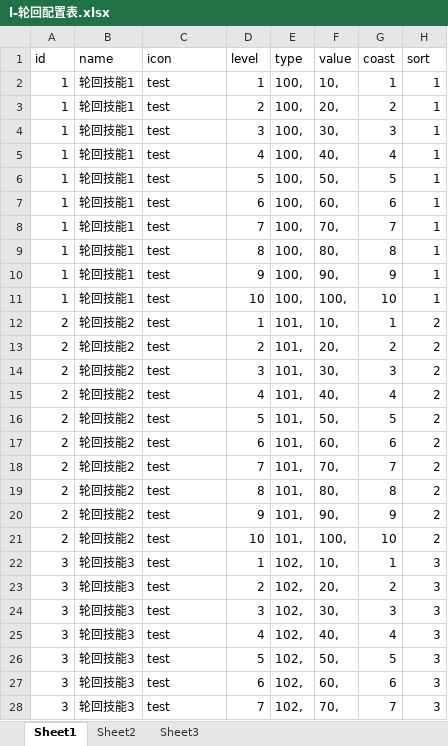
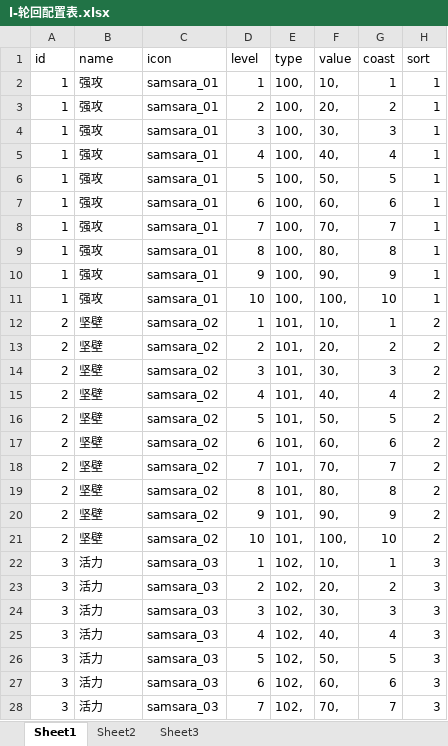
Before and after one commit to a1321253646/ourGame, an Excel workbook: other/配置表/l-轮回配置表.xlsx, sheet Sheet1, drawn as a sheet; only a part is shown; values as stored, in another font and other column widths than the file's, no borders; the diff covers the shown part only; the diff names each change by its address in the sheet, - before the commit and + after, or states it on an @@ line.

```diff
--- a/other/配置表/l-轮回配置表.xlsx (sheet Sheet1)
+++ b/other/配置表/l-轮回配置表.xlsx (sheet Sheet1)
-B2:B11 (name): 轮回技能1
+B2:B11 (name): 强攻
-C2:C11 (icon): test
+C2:C11 (icon): samsara_01
-B12:B21 (name): 轮回技能2
+B12:B21 (name): 坚壁
-C12:C21 (icon): test
+C12:C21 (icon): samsara_02
-B22:B28 (name): 轮回技能3
+B22:B28 (name): 活力
-C22:C28 (icon): test
+C22:C28 (icon): samsara_03
```
Also changed, not shown: 6 edited cells elsewhere in this sheet, other/配置表/j-技能配置表.xlsx, 16 other files.
